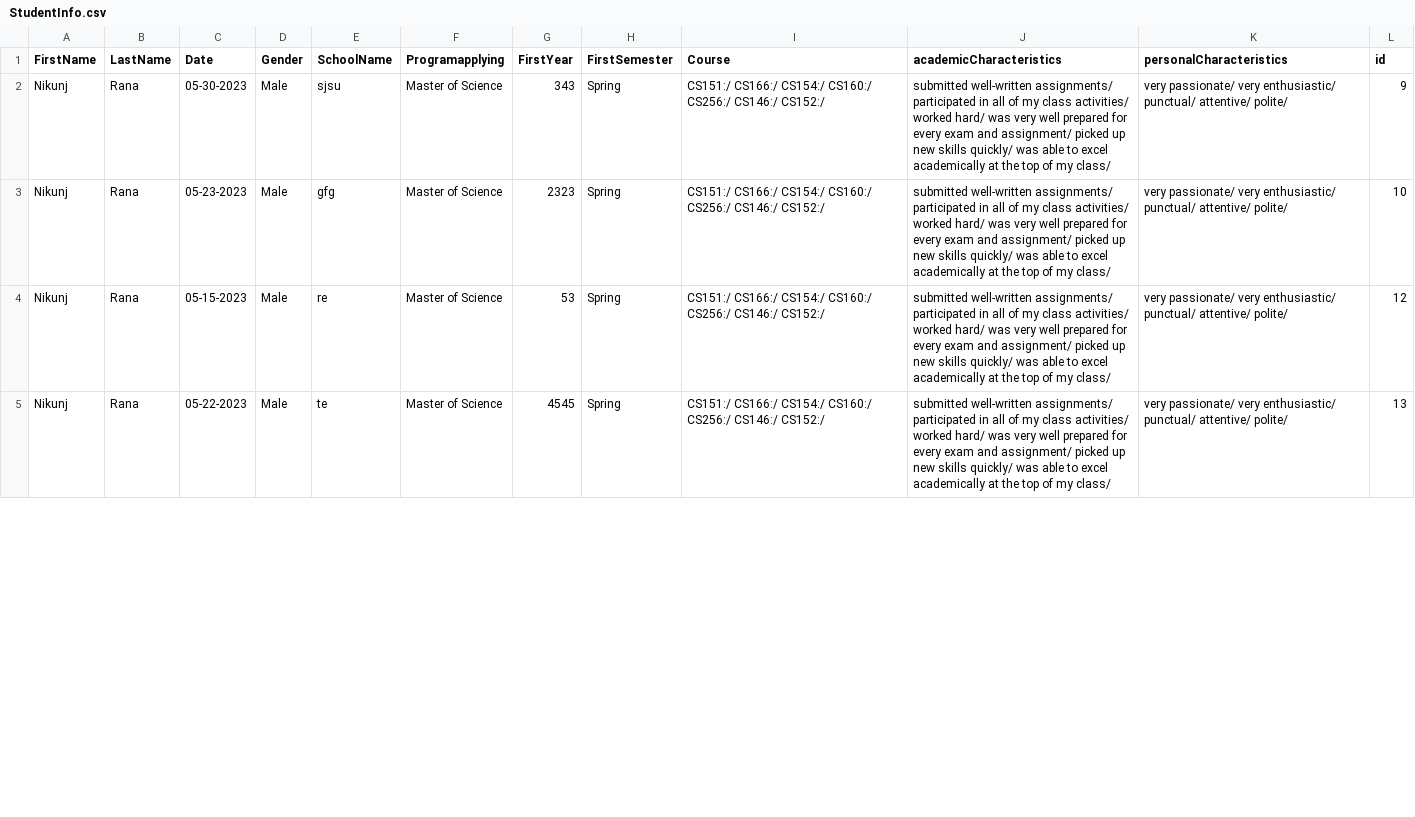
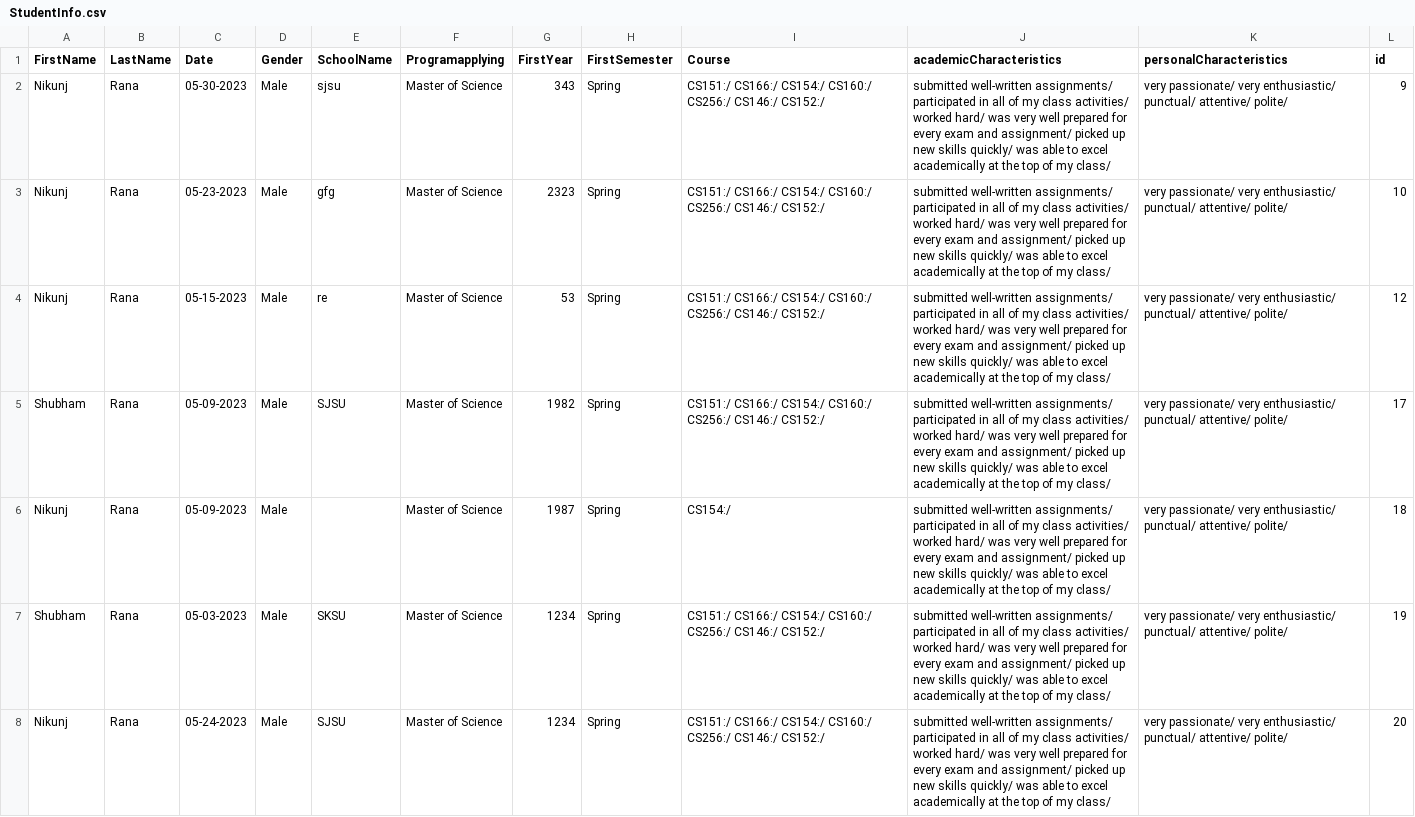
Before and after one commit to TaehunLeee5/CS151TEAM8, a CSV file: team-05-08/src/files/StudentInfo.csv, drawn as a sheet; only a part is shown; the diff covers the shown part only.

Commit message:
coursetaken change

```diff
--- a/team-05-08/src/files/StudentInfo.csv
+++ b/team-05-08/src/files/StudentInfo.csv
@@ -4,2 +4,5 @@ Nikunj,Rana,05-23-2023,Male,gfg,Master of Science,2323,Spring,CS151:/ CS166:/ CS
 Nikunj,Rana,05-15-2023,Male,re,Master of Science,53,Spring,CS151:/ CS166:/ CS154:/ CS160:/ CS256:/ CS146:/ CS152:/ ,submitted well-written assignments/ participated in all of my class activities/ worked hard/ was very well prepared for every exam and assignment/ picked up new skills quickly/ was able to excel academically at the top of my class/ ,very passionate/ very enthusiastic/ punctual/ attentive/ polite/ ,12
-Nikunj,Rana,05-22-2023,Male,te,Master of Science,4545,Spring,CS151:/ CS166:/ CS154:/ CS160:/ CS256:/ CS146:/ CS152:/ ,submitted well-written assignments/ participated in all of my class activities/ worked hard/ was very well prepared for every exam and assignment/ picked up new skills quickly/ was able to excel academically at the top of my class/ ,very passionate/ very enthusiastic/ punctual/ attentive/ polite/ ,13
+Shubham,Rana,05-09-2023,Male,SJSU,Master of Science,1982,Spring,CS151:/ CS166:/ CS154:/ CS160:/ CS256:/ CS146:/ CS152:/ ,submitted well-written assignments/ participated in all of my class activities/ worked hard/ was very well prepared for every exam and assignment/ picked up new skills quickly/ was able to excel academically at the top of my class/ ,very passionate/ very enthusiastic/ punctual/ attentive/ polite/ ,17
+Nikunj,Rana,05-09-2023,Male,,Master of Science,1987,Spring,CS154:/ ,submitted well-written assignments/ participated in all of my class activities/ worked hard/ was very well prepared for every exam and assignment/ picked up new skills quickly/ was able to excel academically at the top of my class/ ,very passionate/ very enthusiastic/ punctual/ attentive/ polite/ ,18
+Shubham,Rana,05-03-2023,Male,SKSU,Master of Science,1234,Spring,CS151:/ CS166:/ CS154:/ CS160:/ CS256:/ CS146:/ CS152:/ ,submitted well-written assignments/ participated in all of my class activities/ worked hard/ was very well prepared for every exam and assignment/ picked up new skills quickly/ was able to excel academically at the top of my class/ ,very passionate/ very enthusiastic/ punctual/ attentive/ polite/ ,19
+Nikunj,Rana,05-24-2023,Male,SJSU,Master of Science,1234,Spring,CS151:/ CS166:/ CS154:/ CS160:/ CS256:/ CS146:/ CS152:/ ,submitted well-written assignments/ participated in all of my class activities/ worked hard/ was very well prepared for every exam and assignment/ picked up new skills quickly/ was able to excel academically at the top of my class/ ,very passionate/ very enthusiastic/ punctual/ attentive/ polite/ ,20
```
Also changed, not shown: 11 added rows and 3 edited cells elsewhere in this file, team-05-08/src/files/usercreds.csv, 8 other files.
